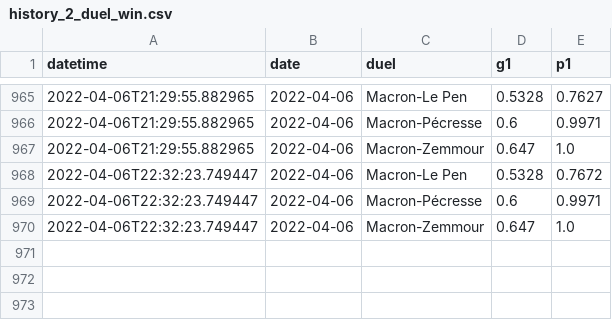
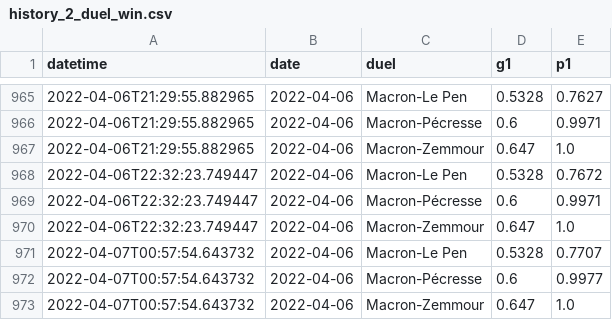
Before and after one commit to michalskop/simple-polls, a CSV file: fr2022/history_2_duel_win.csv, drawn as a sheet; only a part is shown, gaps mark what is left out; the diff names each change by its address in the sheet, - before the commit and + after, or states it on an @@ line.

```diff
--- a/fr2022/history_2_duel_win.csv
+++ b/fr2022/history_2_duel_win.csv
+row 971: 2022-04-07T00:57:54.643732 | 2022-04-06 | Macron-Le Pen | 0.5328 | 0.7707
+row 972: 2022-04-07T00:57:54.643732 | 2022-04-06 | Macron-Pécresse | 0.6 | 0.9977
+row 973: 2022-04-07T00:57:54.643732 | 2022-04-06 | Macron-Zemmour | 0.647 | 1.0
```
Also changed, not shown: 5 other files.
